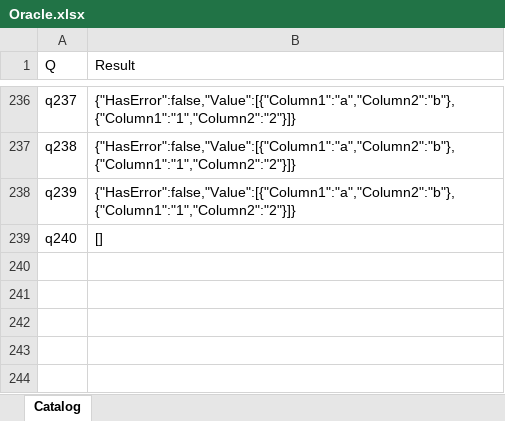
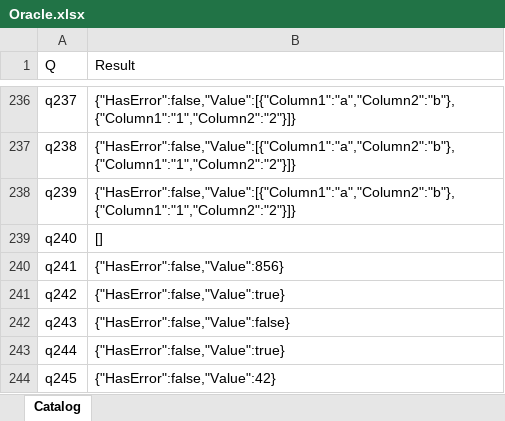
Before and after one commit to lawless-m/MrsFlow, an Excel workbook: Oracle/Oracle.xlsx, sheet Catalog, drawn as a sheet; only a part is shown, gaps mark what is left out; values as stored, in another font and other column widths than the file's, no borders; table styles not drawn; the diff names each change by its address in the sheet, - before the commit and + after, or states it on an @@ line.

Commit message:
Oracle: q241-q245 — #shared introspection (0/5 byte-exact)
mrsflow does NOT implement the #shared literal at all. PQ exposes
the full stdlib as a record:
- q241 Record.FieldCount(#shared): PQ has 856 stdlib functions.
- q242 HasFields(#shared, "Number.From"): true
- q243 HasFields(#shared, "Number.NonexistentXYZ"): false
- q244 Value.Is(#shared[Number.From], type function): true
- q245 #shared[Number.From]("42"): 42 — Number.From callable via
  record-field-access shorthand.

mrsflow errors all five with "the name '#shared' wasn't recognized".

Real bug: mrsflow needs #shared (and possibly #sections, which is
likely related but harder to test). 856 is the PQ corpus stdlib
size — useful baseline for our coverage target. We currently have
~700 functions per the project memory, so ~80% PQ-coverage by name.

```diff
--- a/Oracle/Oracle.xlsx (sheet Catalog)
+++ b/Oracle/Oracle.xlsx (sheet Catalog)
+row 240: q241 | {"HasError":false,"Value":856}
+row 241: q242 | {"HasError":false,"Value":true}
+row 242: q243 | {"HasError":false,"Value":false}
+row 243: q244 | {"HasError":false,"Value":true}
+row 244: q245 | {"HasError":false,"Value":42}
```
Also changed, not shown: 16 other files.
